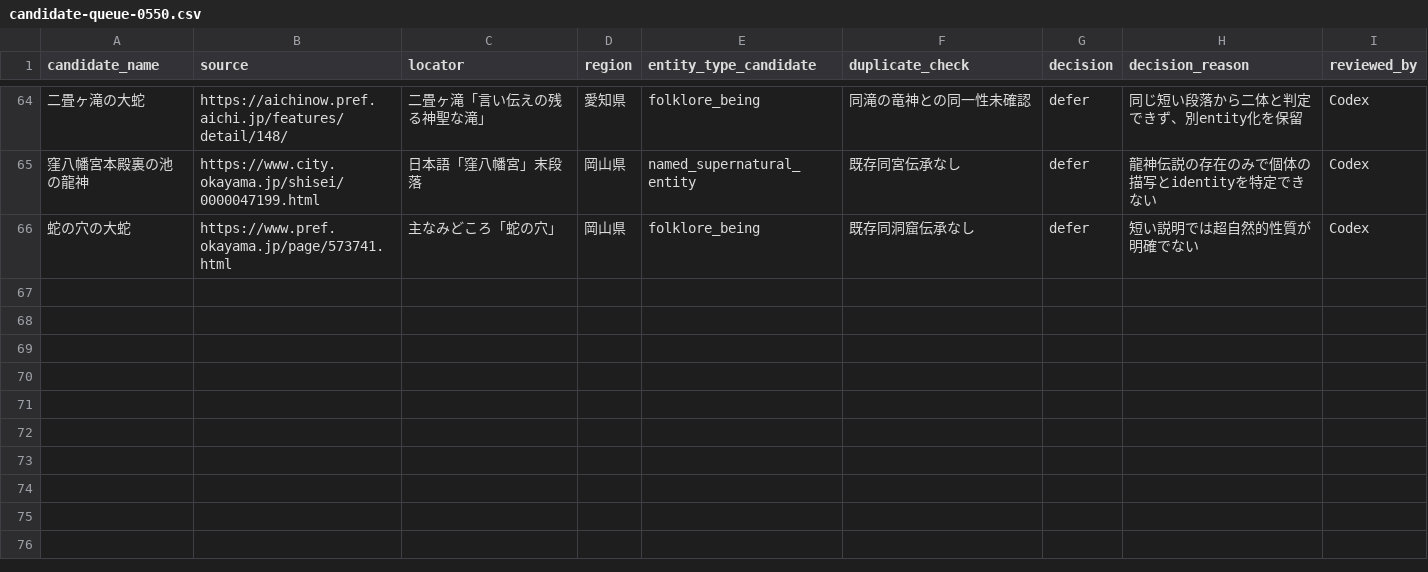
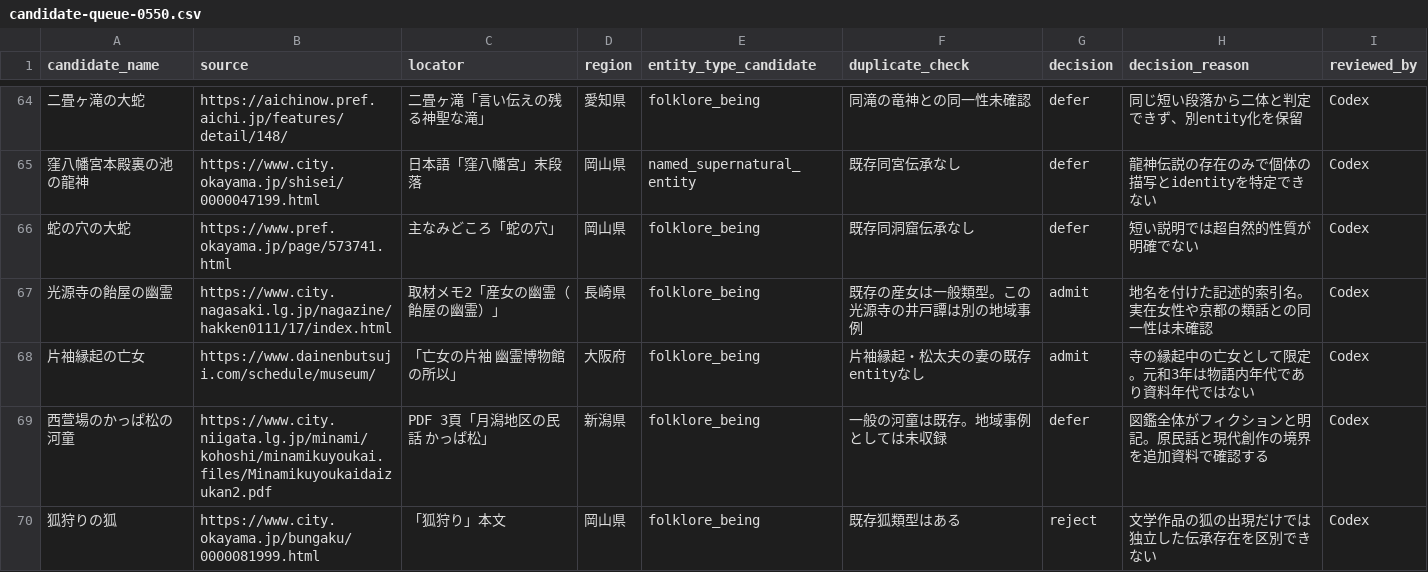
Before and after one commit to Anko-romochi/japan-yokai-index, a CSV file: research/long-run-1000/candidate-queue-0550.csv, drawn as a sheet; only a part is shown, gaps mark what is left out; the diff names each change by its address in the sheet, - before the commit and + after, or states it on an @@ line.

Commit message:
Add two source-linked local ghost records

```diff
--- a/research/long-run-1000/candidate-queue-0550.csv
+++ b/research/long-run-1000/candidate-queue-0550.csv
+row 67: 光源寺の飴屋の幽霊 | https://www.city.nagasaki.lg.jp/nagazine/hakken0111/17/index.html | 取材メモ2「産女の幽霊（飴屋の幽霊）」 | 長崎県 | folklore_being | 既存の産女は一般類型。この光源寺の井戸譚は別の地域事例 | admit | 地名を付けた記述的索引名。実在女性や京都の類話との同一性は未確認 | Codex
+row 68: 片袖縁起の亡女 | https://www.dainenbutsuji.com/schedule/museum/ | 「亡女の片袖 幽霊博物館の所以」 | 大阪府 | folklore_being | 片袖縁起・松太夫の妻の既存entityなし | admit | 寺の縁起中の亡女として限定。元和3年は物語内年代であり資料年代ではない | Codex
+row 69: 西萱場のかっぱ松の河童 | https://www.city.niigata.lg.jp/minami/kohoshi/minamikuyoukai.files/Minamikuyoukaidaizukan2.pdf | PDF 3頁「月潟地区の民話 かっぱ松」 | 新潟県 | folklore_being | 一般の河童は既存。地域事例としては未収録 | defer | 図鑑全体がフィクションと明記。原民話と現代創作の境界を追加資料で確認する | Codex
+row 70: 狐狩りの狐 | https://www.city.okayama.jp/bungaku/0000081999.html | 「狐狩り」本文 | 岡山県 | folklore_being | 既存狐類型はある | reject | 文学作品の狐の出現だけでは独立した伝承存在を区別できない | Codex
```
Also changed, not shown: 4 other files.
